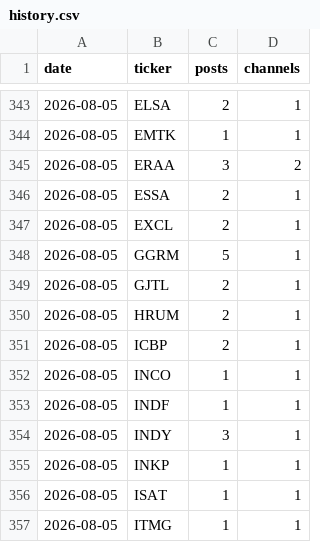
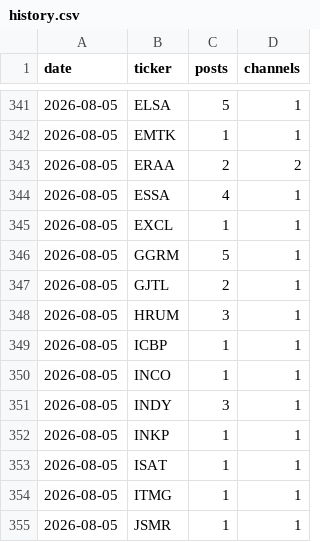
Before and after one commit to andrebenas77/idx-telegram-screener, a CSV file: data/history.csv, drawn as a sheet; only a part is shown, gaps mark what is left out; the shorter side is filled out with more unchanged rows; the diff covers the shown part only.

```diff
--- a/data/history.csv
+++ b/data/history.csv
@@ -343,12 +341,11 @@ date,ticker,posts,channels
-2026-08-05,ELSA,2,1
+2026-08-05,ELSA,5,1
 2026-08-05,EMTK,1,1
-2026-08-05,ERAA,3,2
-2026-08-05,ESSA,2,1
-2026-08-05,EXCL,2,1
+2026-08-05,ERAA,2,2
+2026-08-05,ESSA,4,1
+2026-08-05,EXCL,1,1
 2026-08-05,GGRM,5,1
 2026-08-05,GJTL,2,1
-2026-08-05,HRUM,2,1
-2026-08-05,ICBP,2,1
+2026-08-05,HRUM,3,1
+2026-08-05,ICBP,1,1
 2026-08-05,INCO,1,1
-2026-08-05,INDF,1,1
 2026-08-05,INDY,3,1
```
Also changed, not shown: 2 added rows, 6 removed rows and 24 edited cells elsewhere in this file, docs/history.csv, 3 other files.
